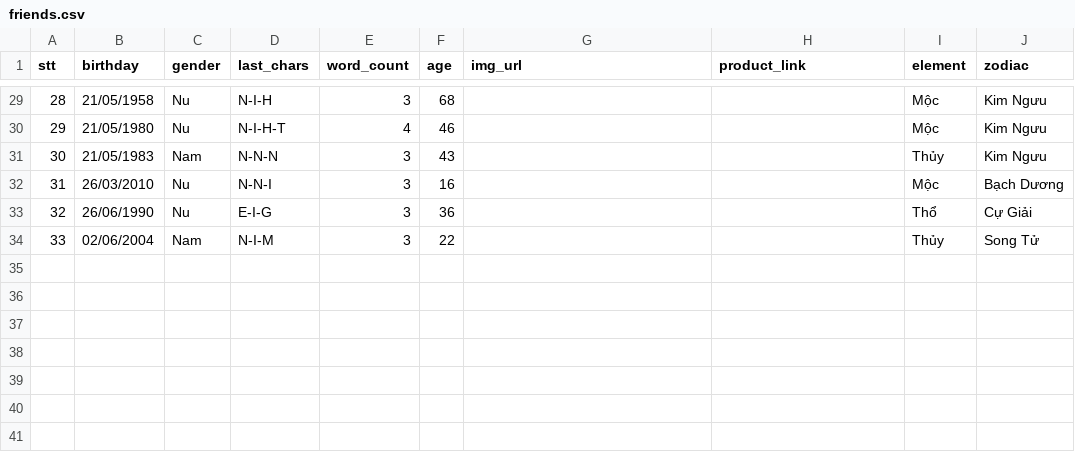
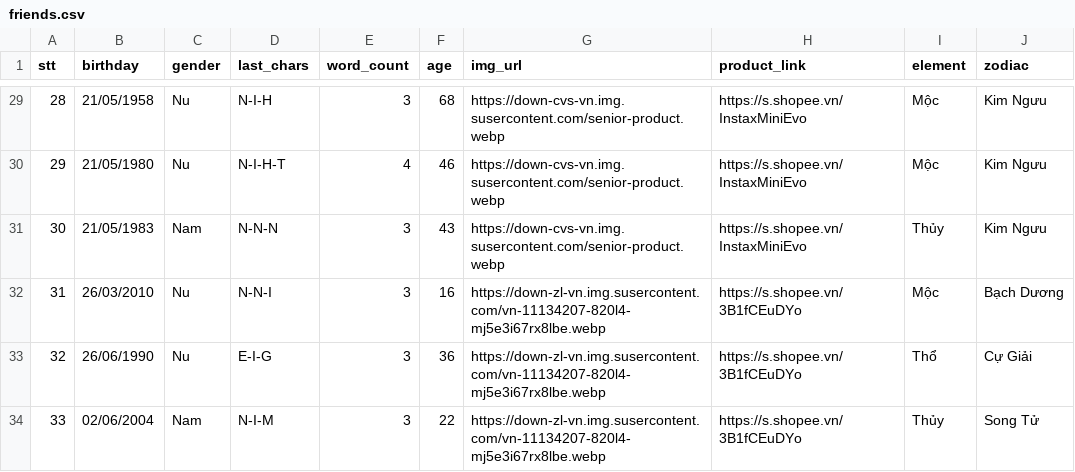
Before and after one commit to namnguyen7133-png/cua-hang-di-dong, a CSV file: friends.csv, drawn as a sheet; only a part is shown, gaps mark what is left out; the diff covers the shown part only.

Commit message:
Robot cap nhat database va dien link friends

```diff
--- a/friends.csv
+++ b/friends.csv
@@ -29,6 +29,6 @@ stt,birthday,gender,last_chars,word_count,age,img_url,product_link,element,zodia
-28,21/05/1958,Nu,N-I-H,3,68,,,Mộc,Kim Ngưu
-29,21/05/1980,Nu,N-I-H-T,4,46,,,Mộc,Kim Ngưu
-30,21/05/1983,Nam,N-N-N,3,43,,,Thủy,Kim Ngưu
-31,26/03/2010,Nu,N-N-I,3,16,,,Mộc,Bạch Dương
-32,26/06/1990,Nu,E-I-G,3,36,,,Thổ,Cự Giải
-33,02/06/2004,Nam,N-I-M,3,22,,,Thủy,Song Tử
+28,21/05/1958,Nu,N-I-H,3,68,https://down-cvs-vn.img.susercontent.com/senior-product.webp,https://s.shopee.vn/InstaxMiniEvo,Mộc,Kim Ngưu
+29,21/05/1980,Nu,N-I-H-T,4,46,https://down-cvs-vn.img.susercontent.com/senior-product.webp,https://s.shopee.vn/InstaxMiniEvo,Mộc,Kim Ngưu
+30,21/05/1983,Nam,N-N-N,3,43,https://down-cvs-vn.img.susercontent.com/senior-product.webp,https://s.shopee.vn/InstaxMiniEvo,Thủy,Kim Ngưu
+31,26/03/2010,Nu,N-N-I,3,16,https://down-zl-vn.img.susercontent.com/vn-11134207-820l4-mj5e3i67rx8lbe.webp,https://s.shopee.vn/3B1fCEuDYo,Mộc,Bạch Dương
+32,26/06/1990,Nu,E-I-G,3,36,https://down-zl-vn.img.susercontent.com/vn-11134207-820l4-mj5e3i67rx8lbe.webp,https://s.shopee.vn/3B1fCEuDYo,Thổ,Cự Giải
+33,02/06/2004,Nam,N-I-M,3,22,https://down-zl-vn.img.susercontent.com/vn-11134207-820l4-mj5e3i67rx8lbe.webp,https://s.shopee.vn/3B1fCEuDYo,Thủy,Song Tử
```
Also changed, not shown: 57 edited cells elsewhere in this file.
